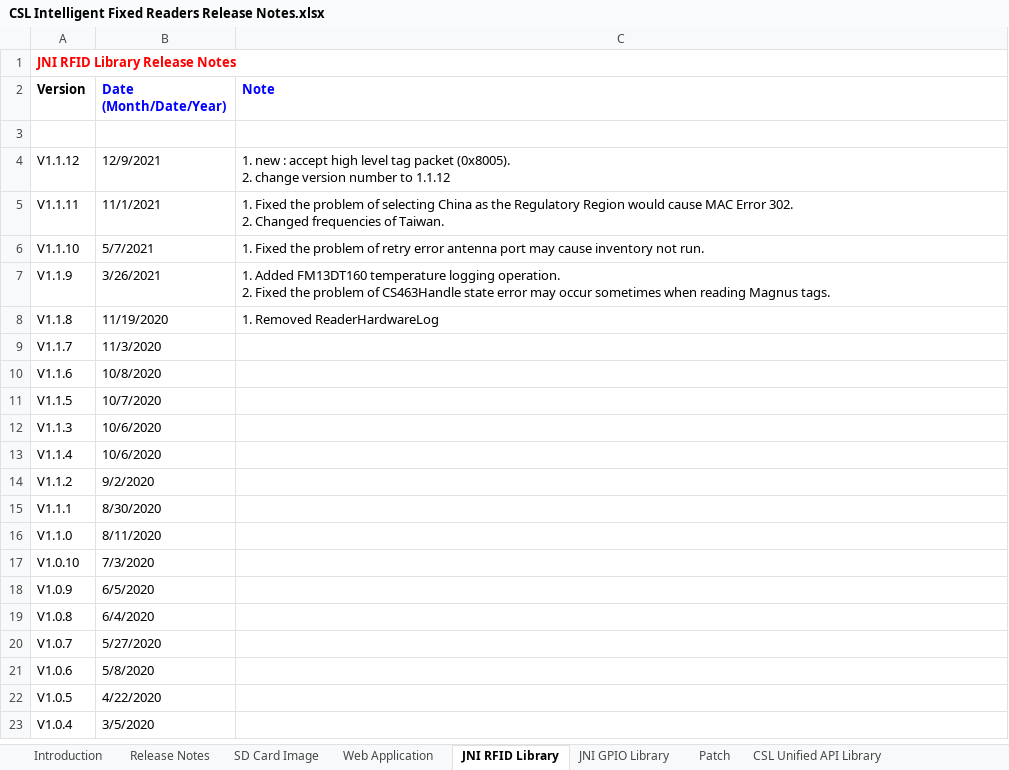
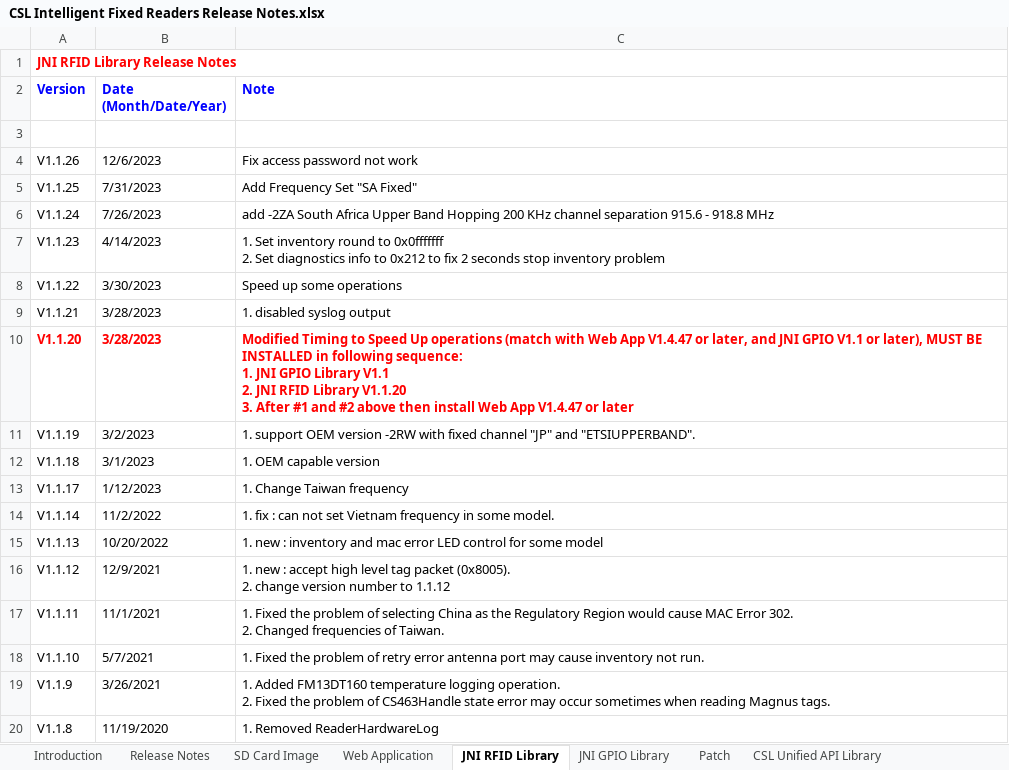
Before and after one commit to cslrfid/CS463-CS203X-Product-Downloads, an Excel workbook: Firmware/CSL Intelligent Fixed Readers Release Notes.xlsx, sheet JNI RFID Library, drawn as a sheet; only a part is shown; the shorter side is filled out with more unchanged rows; values as stored, in another font and other column widths than the file's, no borders; ↵ is a line break in a cell; the diff names each change by its address in the sheet, - before the commit and + after, or states it on an @@ line.

```diff
--- a/Firmware/CSL Intelligent Fixed Readers Release Notes.xlsx (sheet JNI RFID Library)
+++ b/Firmware/CSL Intelligent Fixed Readers Release Notes.xlsx (sheet JNI RFID Library)
-A2 text colour: black
+A2 text colour: #0000FF
+row 4: V1.1.26 | 12/6/2023 | Fix access password not work
+row 5: V1.1.25 | 7/31/2023 | Add Frequency Set "SA Fixed"
+row 6: V1.1.24 | 7/26/2023 | add -2ZA South Africa Upper Band Hopping 200 KHz channel separation 915.6 - 918.8 MHz
+row 7: V1.1.23 | 4/14/2023 | 1. Set inventory round to 0x0fffffff ↵ 2. Set diagnostics info to 0x212 to fix 2 seconds stop inventory problem
+row 8: V1.1.22 | 3/30/2023 | Speed up some operations
+row 9: V1.1.21 | 3/28/2023 | 1. disabled syslog output
+row 10: V1.1.20 | 3/28/2023 | Modified Timing to Speed Up operations (match with Web App V1.4.47 or later, and JNI GPIO V1.1 or later), MUST BE INSTALLED in following sequence: ↵ 1. JNI GPIO Library V1.1 ↵ 2. JNI RFID Library V1.1.20 ↵ 3. After #1 and #2 above then install Web App V1.4.47 or later
+row 11: V1.1.19 | 3/2/2023 | 1. support OEM version -2RW with fixed channel "JP" and "ETSIUPPERBAND".
+row 12: V1.1.18 | 3/1/2023 | 1. OEM capable version
+row 13: V1.1.17 | 1/12/2023 | 1. Change Taiwan frequency
+row 14: V1.1.14 | 11/2/2022 | 1. fix : can not set Vietnam frequency in some model.
+row 15: V1.1.13 | 10/20/2022 | 1. new : inventory and mac error LED control for some model
```
Also changed, not shown: sheet Web Application, sheet Release Notes, sheet RFID Firmware, sheet SD Card Image, sheet JNI GPIO Library, sheet LLRP Library, 24 other files.
